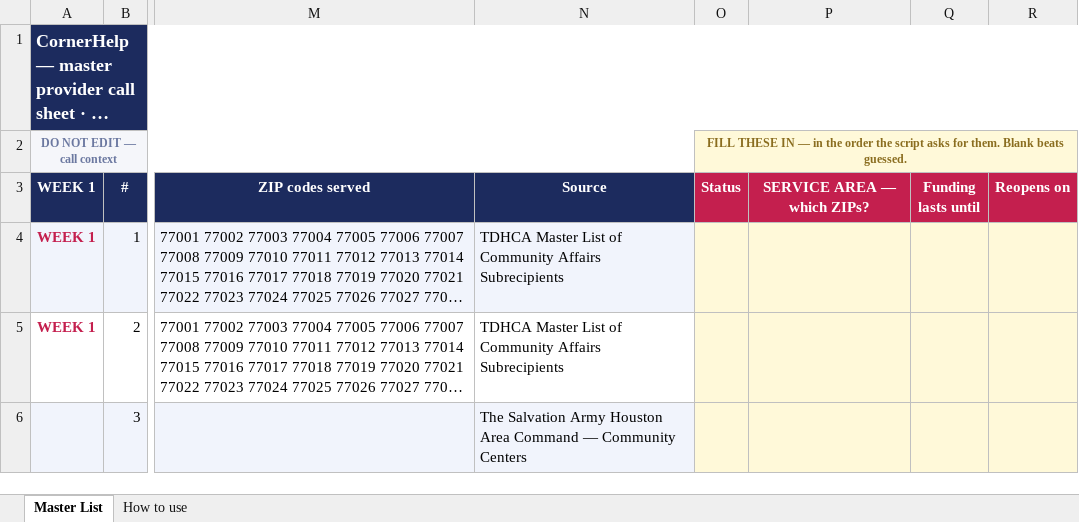
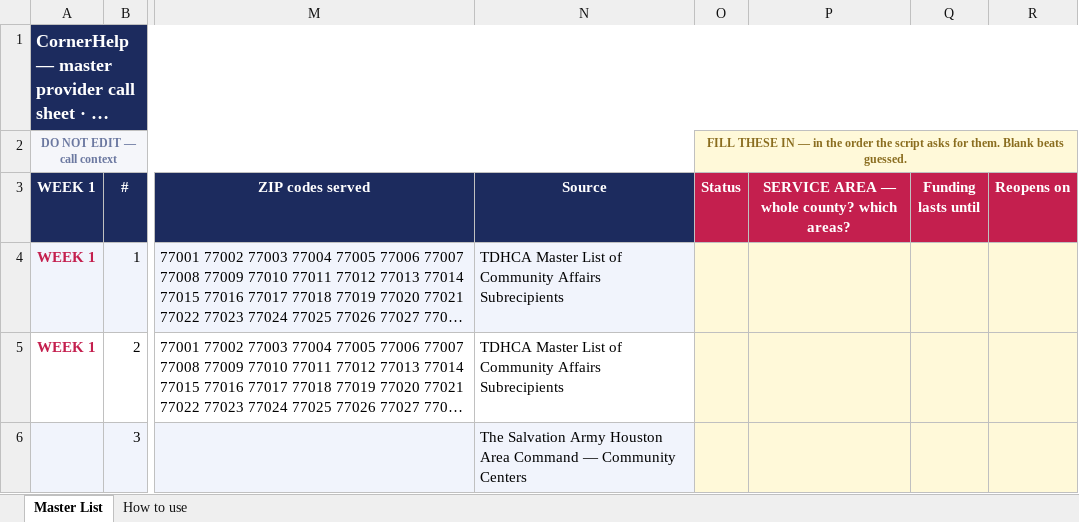
Before and after one commit to 80439jk/helpthatsopen, an Excel workbook: data/call-sheets/CornerHelp-Master-Provider-List.xlsx, sheet Master List, drawn as a sheet; only a part is shown, gaps mark what is left out; long unchanged cells end in …; values as stored, in another font and other column widths than the file's, no borders; charts and pictures not drawn; the diff names each change by its address in the sheet, - before the commit and + after, or states it on an @@ line.

```diff
--- a/data/call-sheets/CornerHelp-Master-Provider-List.xlsx (sheet Master List)
+++ b/data/call-sheets/CornerHelp-Master-Provider-List.xlsx (sheet Master List)
-P3: SERVICE AREA — which ZIPs?
+P3: SERVICE AREA — whole county? which areas?
```
Also changed, not shown: sheet How to use, 5 other files.
